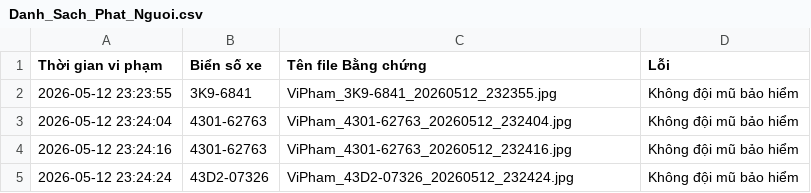
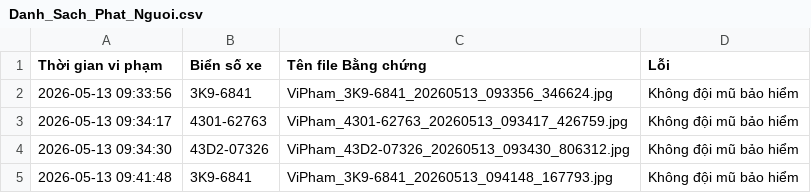
Before and after one commit to chilk1307/TTCS_AI_Helmet, a CSV file: outputs/reports/Danh_Sach_Phat_Nguoi.csv, drawn as a sheet.

```diff
--- a/outputs/reports/Danh_Sach_Phat_Nguoi.csv
+++ b/outputs/reports/Danh_Sach_Phat_Nguoi.csv
@@ -1,5 +1,5 @@
 Thời gian vi phạm,Biển số xe,Tên file Bằng chứng,Lỗi
-2026-05-12 23:23:55,3K9-6841,ViPham_3K9-6841_20260512_232355.jpg,Không đội mũ bảo hiểm
-2026-05-12 23:24:04,4301-62763,ViPham_4301-62763_20260512_232404.jpg,Không đội mũ bảo hiểm
-2026-05-12 23:24:16,4301-62763,ViPham_4301-62763_20260512_232416.jpg,Không đội mũ bảo hiểm
-2026-05-12 23:24:24,43D2-07326,ViPham_43D2-07326_20260512_232424.jpg,Không đội mũ bảo hiểm
+2026-05-13 09:33:56,3K9-6841,ViPham_3K9-6841_20260513_093356_346624.jpg,Không đội mũ bảo hiểm
+2026-05-13 09:34:17,4301-62763,ViPham_4301-62763_20260513_093417_426759.jpg,Không đội mũ bảo hiểm
+2026-05-13 09:34:30,43D2-07326,ViPham_43D2-07326_20260513_093430_806312.jpg,Không đội mũ bảo hiểm
+2026-05-13 09:41:48,3K9-6841,ViPham_3K9-6841_20260513_094148_167793.jpg,Không đội mũ bảo hiểm
```
Also changed, not shown: test_outputs/Danh_Sach_Phat_Nguoi.csv, 19 other files.
